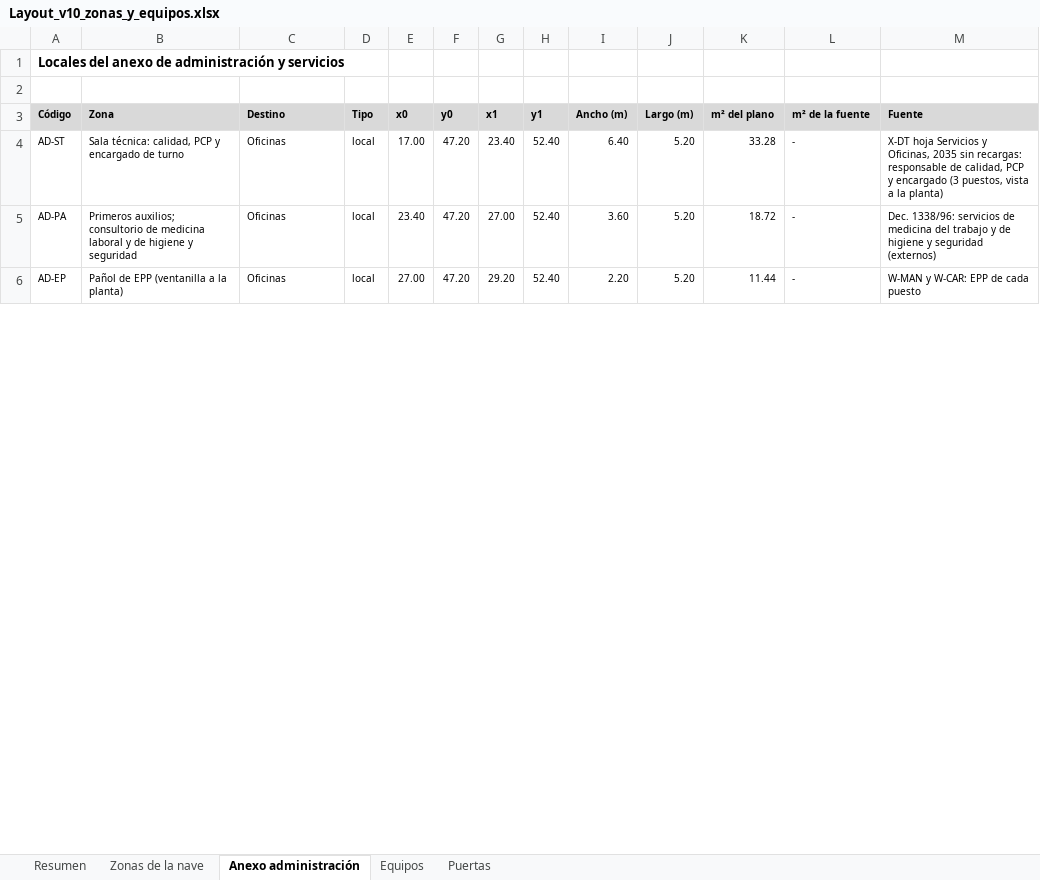
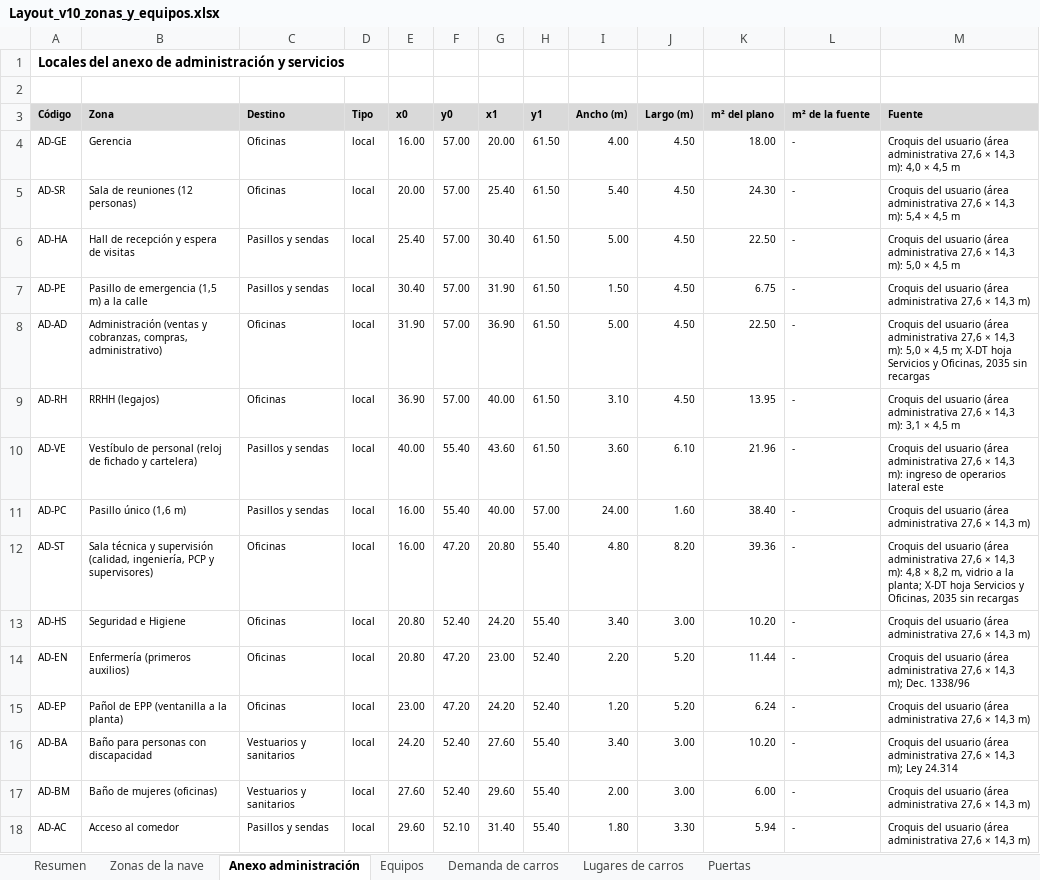
Before and after one commit to TadeoSinay/planos_industrial_flama, an Excel workbook: salida/v10/Layout_v10_zonas_y_equipos.xlsx, sheet Anexo administración, drawn as a sheet; only a part is shown; values as stored, in another font and other column widths than the file's, no borders; addresses are those after the commit; the diff covers the shown part only; the diff names each change by its address in the sheet, - before the commit and + after, or states it on an @@ line.

```diff
--- a/salida/v10/Layout_v10_zonas_y_equipos.xlsx (sheet Anexo administración)
+++ b/salida/v10/Layout_v10_zonas_y_equipos.xlsx (sheet Anexo administración)
+sheet tab: Demanda de carros
+sheet tab: Lugares de carros
+row 4: AD-GE | Gerencia | Oficinas | local | 16.00 | 57.00 | 20.00 | 61.50 | 4.00 | 4.50 | 18.00 | - | Croquis del usuario (área administrativa 27,6 × 14,3 m): 4,0 × 4,5 m
+row 5: AD-SR | Sala de reuniones (12 personas) | Oficinas | local | 20.00 | 57.00 | 25.40 | 61.50 | 5.40 | 4.50 | 24.30 | - | Croquis del usuario (área administrativa 27,6 × 14,3 m): 5,4 × 4,5 m
+row 6: AD-HA | Hall de recepción y espera de visitas | Pasillos y sendas | local | 25.40 | 57.00 | 30.40 | 61.50 | 5.00 | 4.50 | 22.50 | - | Croquis del usuario (área administrativa 27,6 × 14,3 m): 5,0 × 4,5 m
+row 7: AD-PE | Pasillo de emergencia (1,5 m) a la calle | Pasillos y sendas | local | 30.40 | 57.00 | 31.90 | 61.50 | 1.50 | 4.50 | 6.75 | - | Croquis del usuario (área administrativa 27,6 × 14,3 m)
+row 8: AD-AD | Administración (ventas y cobranzas, compras, administrativo) | Oficinas | local | 31.90 | 57.00 | 36.90 | 61.50 | 5.00 | 4.50 | 22.50 | - | Croquis del usuario (área administrativa 27,6 × 14,3 m): 5,0 × 4,5 m; X-DT hoja Servicios y Oficinas, 2035 sin recargas
+row 9: AD-RH | RRHH (legajos) | Oficinas | local | 36.90 | 57.00 | 40.00 | 61.50 | 3.10 | 4.50 | 13.95 | - | Croquis del usuario (área administrativa 27,6 × 14,3 m): 3,1 × 4,5 m
+row 10: AD-VE | Vestíbulo de personal (reloj de fichado y cartelera) | Pasillos y sendas | local | 40.00 | 55.40 | 43.60 | 61.50 | 3.60 | 6.10 | 21.96 | - | Croquis del usuario (área administrativa 27,6 × 14,3 m): ingreso de operarios lateral este
+row 11: AD-PC | Pasillo único (1,6 m) | Pasillos y sendas | local | 16.00 | 55.40 | 40.00 | 57.00 | 24.00 | 1.60 | 38.40 | - | Croquis del usuario (área administrativa 27,6 × 14,3 m)
-B12 (Zona): Sala técnica: calidad, PCP y encargado de turno
+B12 (Zona): Sala técnica y supervisión (calidad, ingeniería, PCP y supervisores)
-E12 (x0): 17.00
+E12 (x0): 16.00
-G12 (x1): 23.40
+G12 (x1): 20.80
-H12 (y1): 52.40
+H12 (y1): 55.40
-I12 (Ancho (m)): 6.40
+I12 (Ancho (m)): 4.80
-J12 (Largo (m)): 5.20
+J12 (Largo (m)): 8.20
-K12 (m² del plano): 33.28
+K12 (m² del plano): 39.36
-M12 (Fuente): X-DT hoja Servicios y Oficinas, 2035 sin recargas: responsable de calidad, PCP y encargado (3 puestos, vista a la planta)
+M12 (Fuente): Croquis del usuario (área administrativa 27,6 × 14,3 m): 4,8 × 8,2 m, vidrio a la planta; X-DT hoja Servicios y Oficinas, 2035 sin recargas
+row 13: AD-HS | Seguridad e Higiene | Oficinas | local | 20.80 | 52.40 | 24.20 | 55.40 | 3.40 | 3.00 | 10.20 | - | Croquis del usuario (área administrativa 27,6 × 14,3 m)
-A14 (Código): AD-PA
+A14 (Código): AD-EN
-B14 (Zona): Primeros auxilios; consultorio de medicina laboral y de higiene y seguridad
+B14 (Zona): Enfermería (primeros auxilios)
-E14 (x0): 23.40
+E14 (x0): 20.80
-G14 (x1): 27.00
+G14 (x1): 23.00
-I14 (Ancho (m)): 3.60
+I14 (Ancho (m)): 2.20
-K14 (m² del plano): 18.72
+K14 (m² del plano): 11.44
-M14 (Fuente): Dec. 1338/96: servicios de medicina del trabajo y de higiene y seguridad (externos)
+M14 (Fuente): Croquis del usuario (área administrativa 27,6 × 14,3 m); Dec. 1338/96
-E15 (x0): 27.00
+E15 (x0): 23.00
-G15 (x1): 29.20
+G15 (x1): 24.20
-I15 (Ancho (m)): 2.20
+I15 (Ancho (m)): 1.20
-K15 (m² del plano): 11.44
+K15 (m² del plano): 6.24
-M15 (Fuente): W-MAN y W-CAR: EPP de cada puesto
+M15 (Fuente): Croquis del usuario (área administrativa 27,6 × 14,3 m)
+row 16: AD-BA | Baño para personas con discapacidad | Vestuarios y sanitarios | local | 24.20 | 52.40 | 27.60 | 55.40 | 3.40 | 3.00 | 10.20 | - | Croquis del usuario (área administrativa 27,6 × 14,3 m); Ley 24.314
+row 17: AD-BM | Baño de mujeres (oficinas) | Vestuarios y sanitarios | local | 27.60 | 52.40 | 29.60 | 55.40 | 2.00 | 3.00 | 6.00 | - | Croquis del usuario (área administrativa 27,6 × 14,3 m)
+row 18: AD-AC | Acceso al comedor | Pasillos y sendas | local | 29.60 | 52.10 | 31.40 | 55.40 | 1.80 | 3.30 | 5.94 | - | Croquis del usuario (área administrativa 27,6 × 14,3 m)
```
Also changed, not shown: 5 added rows, 11 removed rows and 23 edited cells elsewhere in this sheet, sheet Equipos, sheet Zonas de la nave, sheet Puertas, sheet Resumen, 16 other files.
